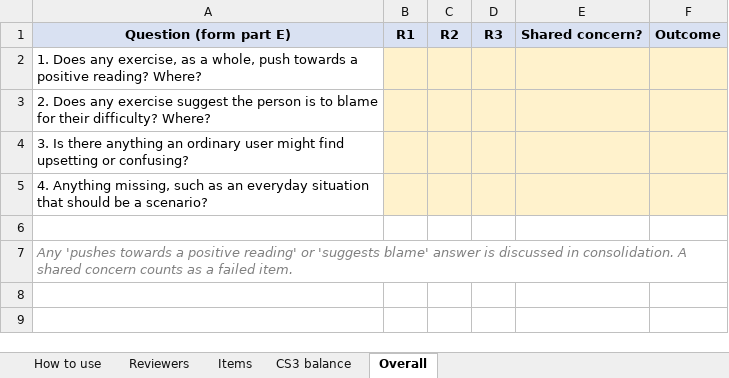
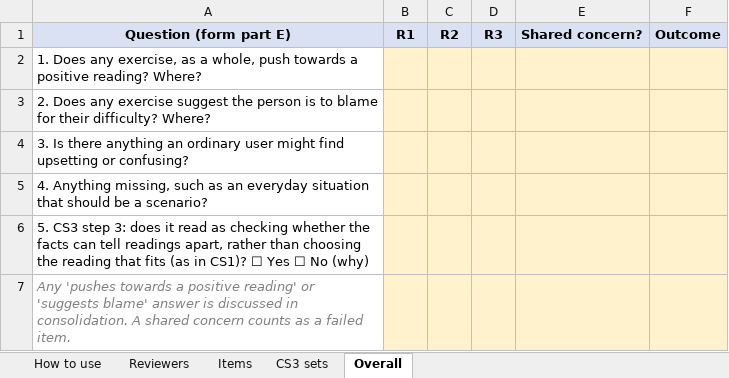
Before and after one commit to MeteK7/psych-lab, an Excel workbook: docs/cognitive-shifts-review-results.xlsx, sheet Overall, drawn as a sheet; values as stored, in another font and other column widths than the file's, no borders; the diff names each change by its address in the sheet, - before the commit and + after, or states it on an @@ line.

Commit message:
docs: update the Cognitive shifts review for the CS3 redesign
Form part D rebuilt from the v3 content with "distinct" and
"covering" per scenario and a note on how step 3 differs from CS1;
part E asks whether step 3 reads as a fact check and what each
exercise taught. Review plan: learning question in the walkthrough,
new CS3 scenario rule. Results spreadsheet rebuilt.

```diff
--- a/docs/cognitive-shifts-review-results.xlsx (sheet Overall)
+++ b/docs/cognitive-shifts-review-results.xlsx (sheet Overall)
-sheet tab: CS3 balance
+sheet tab: CS3 sets
-A6: (empty)
+A6: 5. CS3 step 3: does it read as checking whether the facts can tell readings apart, rather than choosing the reading that fits (as in CS1)? ☐ Yes ☐ No (why)
-B6:F7 fill: none
+B6:F7 fill: #FFF2CC
```
Also changed, not shown: sheet Items, sheet CS3 sets, sheet How to use, 2 other files.
